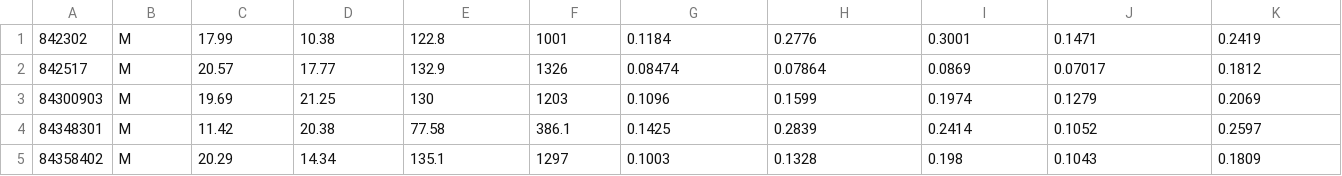
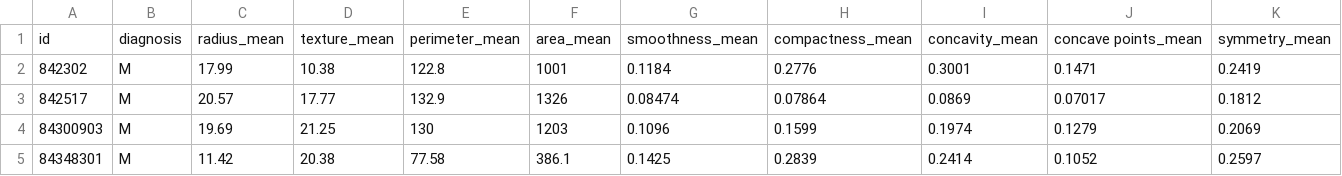
Before and after one commit to shad-ct/FYIMP, a CSV file: SEM05/ML/breast_cancer.csv, drawn as a sheet; only a part is shown; the shorter side is filled out with more unchanged rows; rows hold the shown columns only; the diff names each change by its address in the sheet, - before the commit and + after, or states it on an @@ line.

```diff
--- a/SEM05/ML/breast_cancer.csv
+++ b/SEM05/ML/breast_cancer.csv
+row 1: id | diagnosis | radius_mean | texture_mean | perimeter_mean | area_mean | smoothness_mean | compactness_mean | concavity_mean | concave points_mean | symmetry_mean
```
Also changed, not shown: SEM05/ML/titanic.csv, SEM05/ML/wine.csv, 8 other files.
